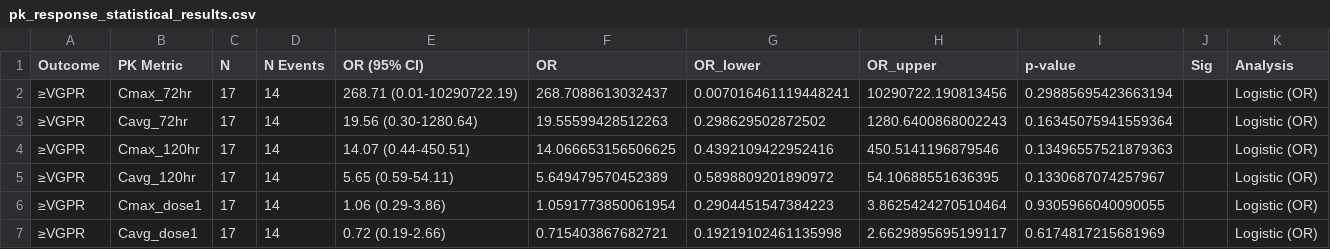
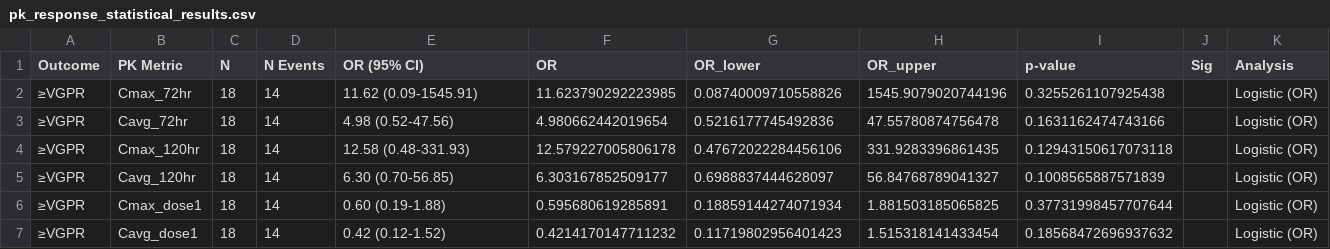
Before and after one commit to sueinchoi/teclistmab_simulator, a CSV file: pk_response_statistical_results.csv, drawn as a sheet; only a part is shown; the diff covers the shown part only.

```diff
--- a/pk_response_statistical_results.csv
+++ b/pk_response_statistical_results.csv
@@ -1,7 +1,7 @@
 Outcome,PK Metric,N,N Events,OR (95% CI),OR,OR_lower,OR_upper,p-value,Sig,Analysis
-≥VGPR,Cmax_72hr,17,14,268.71 (0.01-10290722.19),268.7088613032437,0.007016461119448241,10290722.190813456,0.29885695423663194,,Logistic (OR)
-≥VGPR,Cavg_72hr,17,14,19.56 (0.30-1280.64),19.55599428512263,0.298629502872502,1280.6400868002243,0.16345075941559364,,Logistic (OR)
-≥VGPR,Cmax_120hr,17,14,14.07 (0.44-450.51),14.066653156506625,0.4392109422952416,450.5141196879546,0.13496557521879363,,Logistic (OR)
-≥VGPR,Cavg_120hr,17,14,5.65 (0.59-54.11),5.649479570452389,0.5898809201890972,54.10688551636395,0.1330687074257967,,Logistic (OR)
-≥VGPR,Cmax_dose1,17,14,1.06 (0.29-3.86),1.0591773850061954,0.2904451547384223,3.8625424270510464,0.9305966040090055,,Logistic (OR)
-≥VGPR,Cavg_dose1,17,14,0.72 (0.19-2.66),0.715403867682721,0.19219102461135998,2.6629895695199117,0.6174817215681969,,Logistic (OR)
+≥VGPR,Cmax_72hr,18,14,11.62 (0.09-1545.91),11.623790292223985,0.08740009710558826,1545.9079020744196,0.3255261107925438,,Logistic (OR)
+≥VGPR,Cavg_72hr,18,14,4.98 (0.52-47.56),4.980662442019654,0.5216177745492836,47.55780874756478,0.1631162474743166,,Logistic (OR)
+≥VGPR,Cmax_120hr,18,14,12.58 (0.48-331.93),12.579227005806178,0.47672022284456106,331.9283396861435,0.12943150617073118,,Logistic (OR)
+≥VGPR,Cavg_120hr,18,14,6.30 (0.70-56.85),6.303167852509177,0.6988837444628097,56.84768789041327,0.1008565887571839,,Logistic (OR)
+≥VGPR,Cmax_dose1,18,14,0.60 (0.19-1.88),0.595680619285891,0.18859144274071934,1.881503185065825,0.37731998457707644,,Logistic (OR)
+≥VGPR,Cavg_dose1,18,14,0.42 (0.12-1.52),0.4214170147711232,0.11719802956401423,1.515318141433454,0.18568472696937632,,Logistic (OR)
```
Also changed, not shown: 116 edited cells elsewhere in this file, pk_response_analysis_data.csv, pk_response_roc_results.csv, 5 other files.
